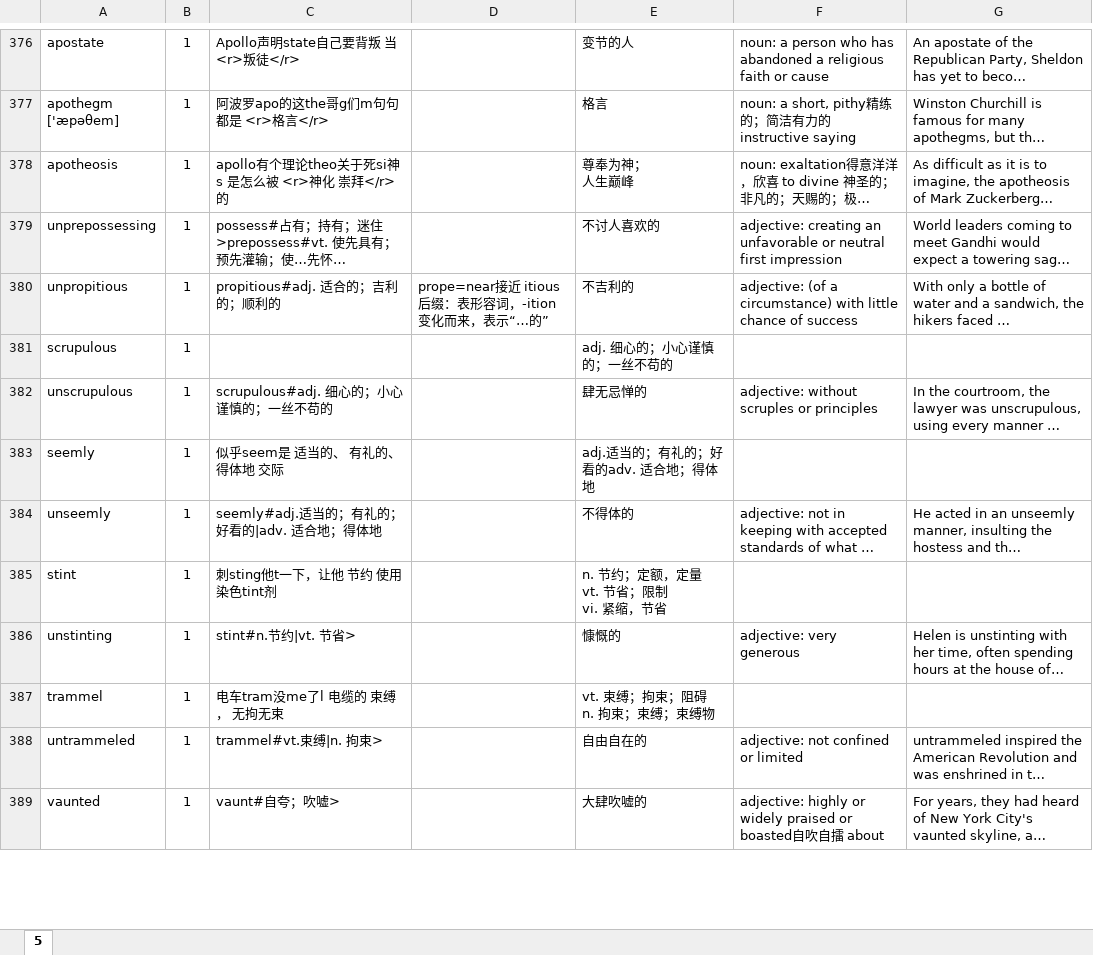
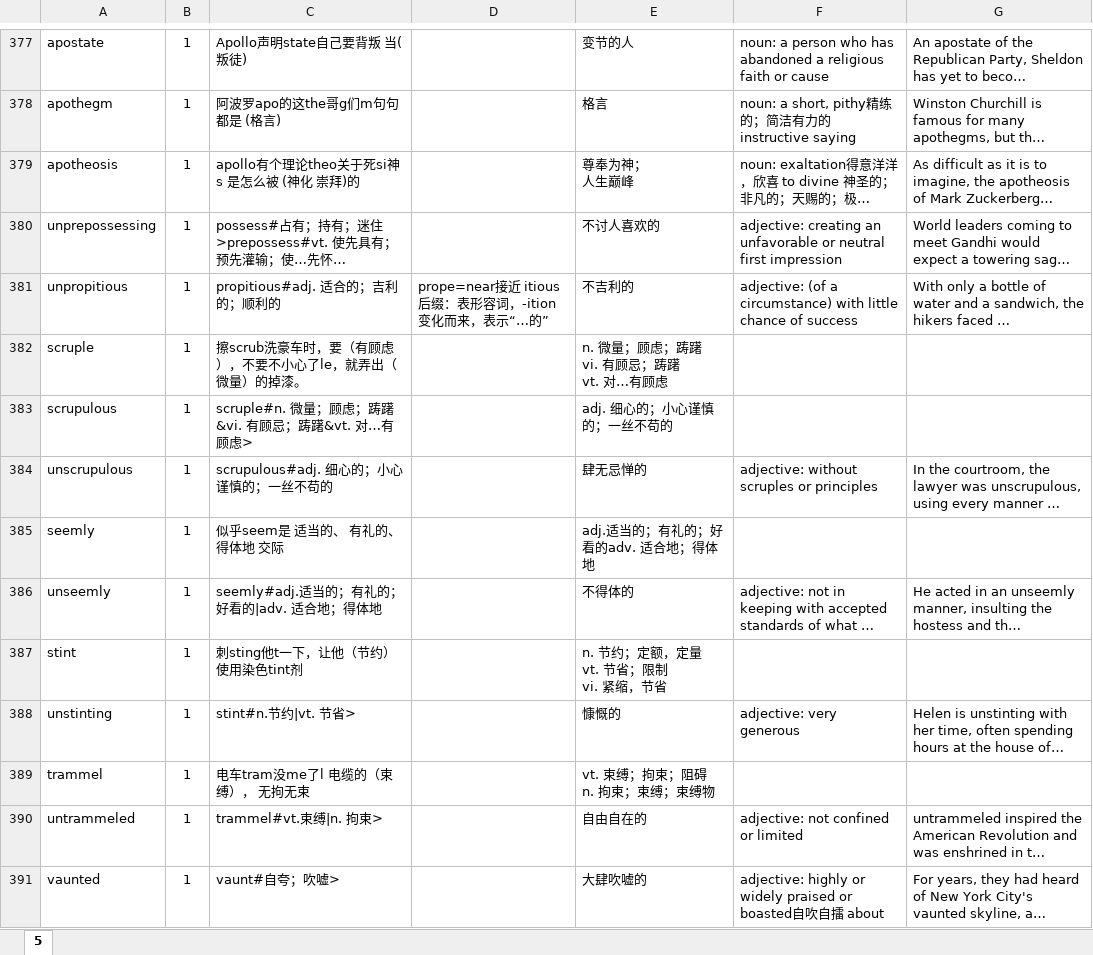
Before and after one commit to sndnyang/Tools, an Excel workbook: 英语词库/magoosh1000.xlsx, sheet 5, drawn as a sheet; only a part is shown, gaps mark what is left out; long unchanged cells end in …; values as stored, in another font and other column widths than the file's, no borders; addresses are those after the commit; ↵ is a line break in a cell; the diff covers the shown part only; the diff names each change by its address in the sheet, - before the commit and + after, or states it on an @@ line.

```diff
--- a/英语词库/magoosh1000.xlsx (sheet 5)
+++ b/英语词库/magoosh1000.xlsx (sheet 5)
-C377: Apollo声明state自己要背叛 当<r>叛徒</r>
+C377: Apollo声明state自己要背叛 当(叛徒)
-A378: apothegm ↵ ['æpəθem]
+A378: apothegm
-C378: 阿波罗apo的这the哥g们m句句都是 <r>格言</r>
+C378: 阿波罗apo的这the哥g们m句句都是 (格言)
-C379: apollo有个理论theo关于死si神s 是怎么被 <r>神化 崇拜</r>的
+C379: apollo有个理论theo关于死si神s 是怎么被 (神化 崇拜)的
+row 382: scruple | 1 | 擦scrub洗豪车时，要（有顾虑），不要不小心了le，就弄出（微量）的掉漆。 |  | n. 微量；顾虑；踌躇 ↵ vi. 有顾忌；踌躇 ↵ vt. 对…有顾虑
-C383: (empty)
+C383: scruple#n. 微量；顾虑；踌躇&vi. 有顾忌；踌躇&vt. 对…有顾虑>
-C387: 刺sting他t一下，让他 节约 使用染色tint剂
+C387: 刺sting他t一下，让他（节约）使用染色tint剂
-C389: 电车tram没me了l 电缆的 束缚， 无拘无束
+C389: 电车tram没me了l 电缆的（束缚）， 无拘无束
```
Also changed, not shown: 1 added row and 83 edited cells elsewhere in this sheet, 1 other file.
